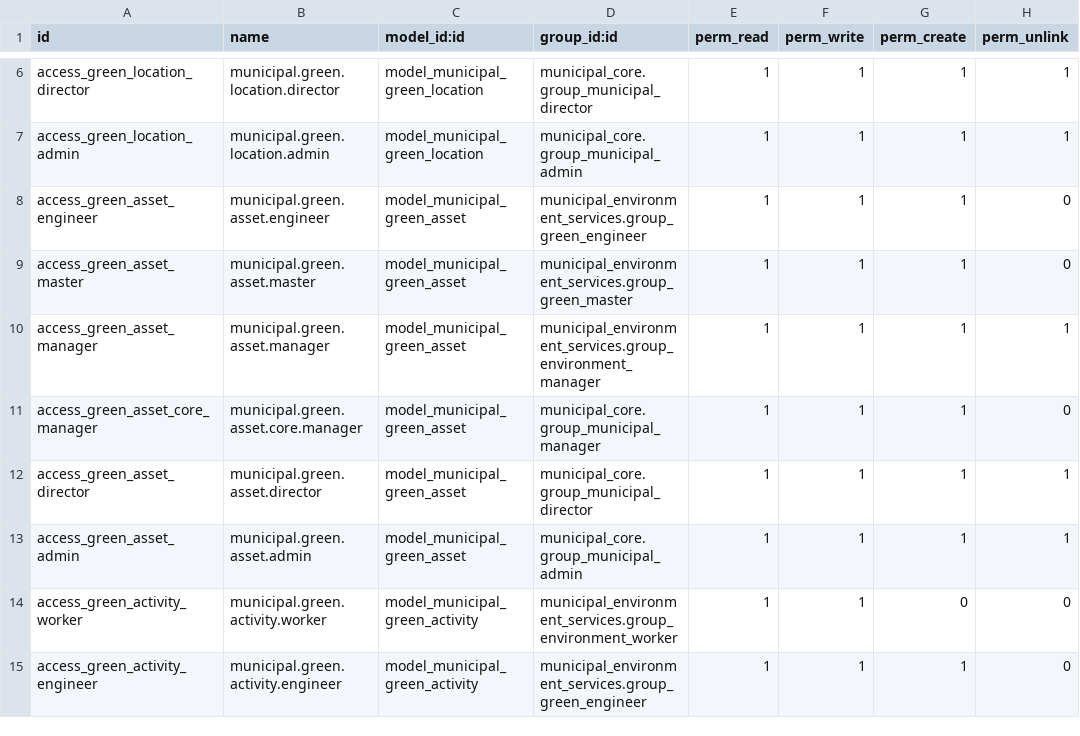
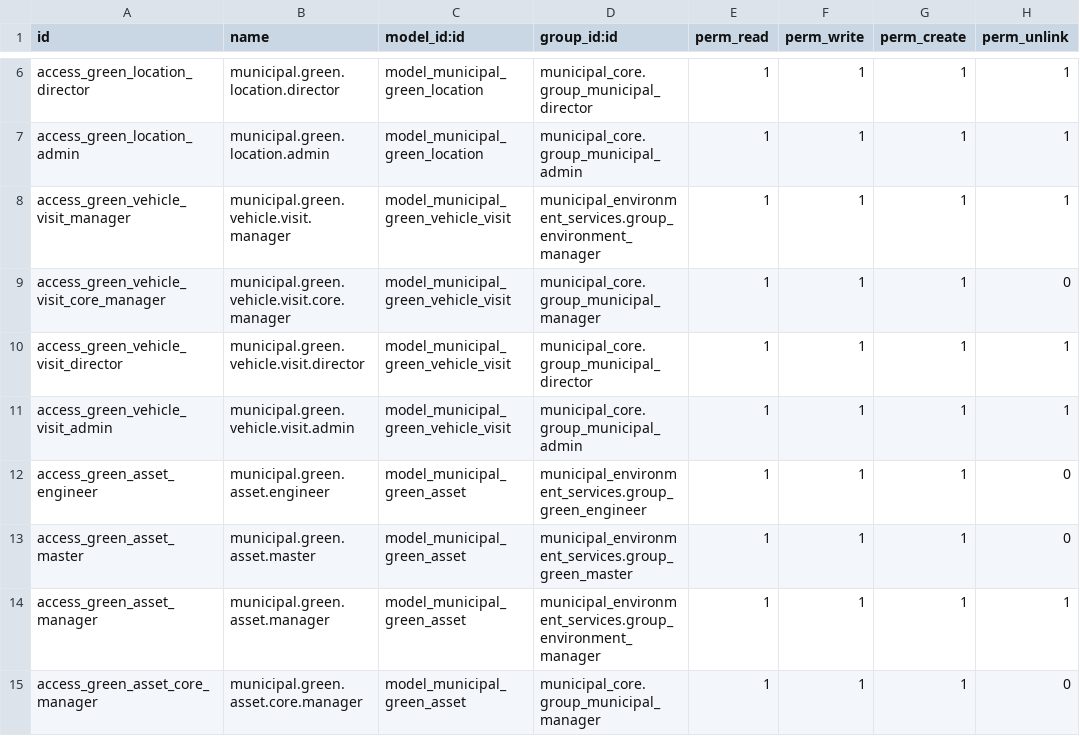
Before and after one commit to aimongoliatushig-cloud/tengertech-webapp, a CSV file: odoo_addons/municipal_environment_services/security/ir.model.access.csv, drawn as a sheet; only a part is shown, gaps mark what is left out; the shorter side is filled out with more unchanged rows; the diff names each change by its address in the sheet, - before the commit and + after, or states it on an @@ line.

```diff
--- a/odoo_addons/municipal_environment_services/security/ir.model.access.csv
+++ b/odoo_addons/municipal_environment_services/security/ir.model.access.csv
+row 8: access_green_vehicle_visit_manager | municipal.green.vehicle.visit.manager | model_municipal_green_vehicle_visit | municipal_environment_services.group_environment_manager | 1 | 1 | 1 | 1
+row 9: access_green_vehicle_visit_core_manager | municipal.green.vehicle.visit.core.manager | model_municipal_green_vehicle_visit | municipal_core.group_municipal_manager | 1 | 1 | 1 | 0
+row 10: access_green_vehicle_visit_director | municipal.green.vehicle.visit.director | model_municipal_green_vehicle_visit | municipal_core.group_municipal_director | 1 | 1 | 1 | 1
+row 11: access_green_vehicle_visit_admin | municipal.green.vehicle.visit.admin | model_municipal_green_vehicle_visit | municipal_core.group_municipal_admin | 1 | 1 | 1 | 1
```
Also changed, not shown: 5 other files.
